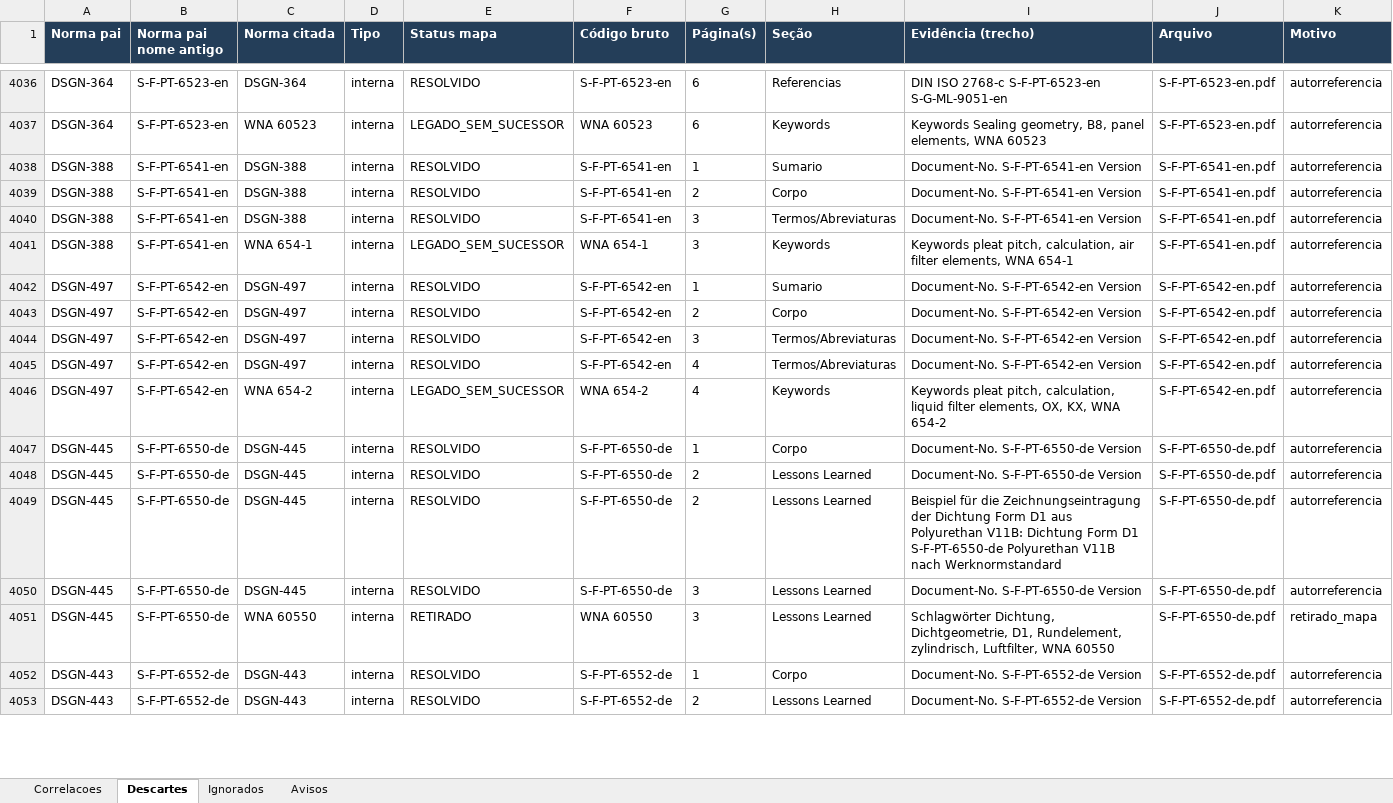
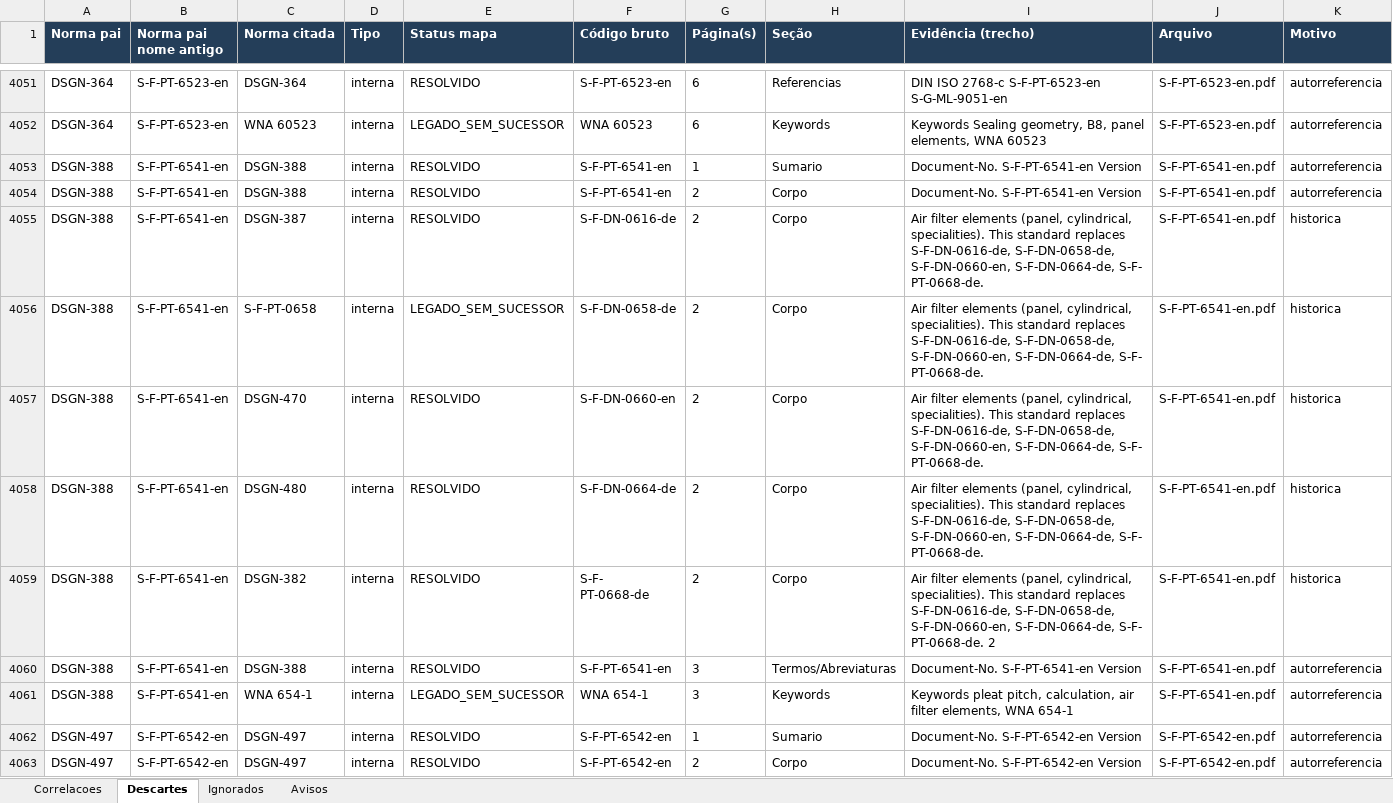
Before and after one commit to MAHLE-DE/link_normas, an Excel workbook: 10_EXTRATOR/saida/resultado_05_DOCUMENTS.xlsx, sheet Descartes, drawn as a sheet; only a part is shown, gaps mark what is left out; the shorter side is filled out with more unchanged rows; values as stored, in another font and other column widths than the file's, no borders; ↵ is a line break in a cell; the diff covers the shown part only; the diff names each change by its address in the sheet, - before the commit and + after, or states it on an @@ line.

```diff
--- a/10_EXTRATOR/saida/resultado_05_DOCUMENTS.xlsx (sheet Descartes)
+++ b/10_EXTRATOR/saida/resultado_05_DOCUMENTS.xlsx (sheet Descartes)
+row 4055: DSGN-388 | S-F-PT-6541-en | DSGN-387 | interna | RESOLVIDO | S-F-DN-0616-de | 2 | Corpo | Air filter elements (panel, cylindrical, specialities). This standard replaces S-F-DN-0616-de, S-F-DN-0658-de, S-F-DN-0660-en, S-F-DN-0664-de, S-F- PT-0668-de. | S-F-PT-6541-en.pdf | historica
+row 4056: DSGN-388 | S-F-PT-6541-en | S-F-PT-0658 | interna | LEGADO_SEM_SUCESSOR | S-F-DN-0658-de | 2 | Corpo | Air filter elements (panel, cylindrical, specialities). This standard replaces S-F-DN-0616-de, S-F-DN-0658-de, S-F-DN-0660-en, S-F-DN-0664-de, S-F- PT-0668-de. | S-F-PT-6541-en.pdf | historica
+row 4057: DSGN-388 | S-F-PT-6541-en | DSGN-470 | interna | RESOLVIDO | S-F-DN-0660-en | 2 | Corpo | Air filter elements (panel, cylindrical, specialities). This standard replaces S-F-DN-0616-de, S-F-DN-0658-de, S-F-DN-0660-en, S-F-DN-0664-de, S-F- PT-0668-de. | S-F-PT-6541-en.pdf | historica
+row 4058: DSGN-388 | S-F-PT-6541-en | DSGN-480 | interna | RESOLVIDO | S-F-DN-0664-de | 2 | Corpo | Air filter elements (panel, cylindrical, specialities). This standard replaces S-F-DN-0616-de, S-F-DN-0658-de, S-F-DN-0660-en, S-F-DN-0664-de, S-F- PT-0668-de. | S-F-PT-6541-en.pdf | historica
+row 4059: DSGN-388 | S-F-PT-6541-en | DSGN-382 | interna | RESOLVIDO | S-F- ↵ PT-0668-de | 2 | Corpo | Air filter elements (panel, cylindrical, specialities). This standard replaces S-F-DN-0616-de, S-F-DN-0658-de, S-F-DN-0660-en, S-F-DN-0664-de, S-F- PT-0668-de. 2 | S-F-PT-6541-en.pdf | historica
```
Also changed, not shown: 20 added rows and 2 edited cells elsewhere in this sheet, sheet Correlacoes, 02_BANCO_ATUAL/mapa_base/mapa_normas_v1_revisao.xlsx, 2 other files.
